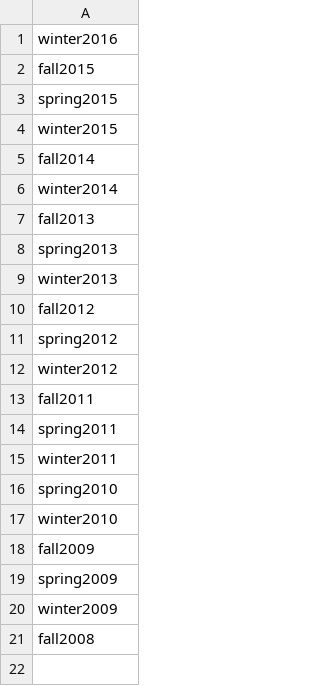
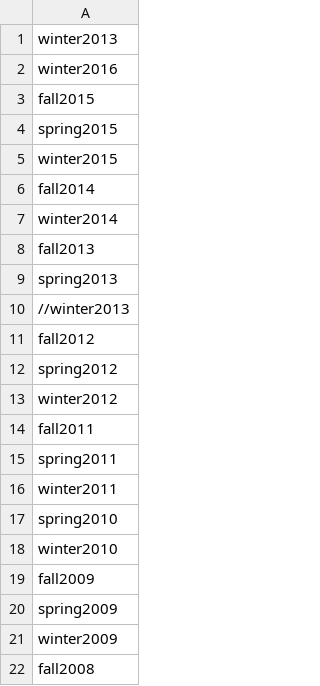
Before and after one commit to BruceJohnJennerLawso/scrap, a CSV file: data/watMu/beginner/seasons.csv, drawn as a sheet.

```diff
--- a/data/watMu/beginner/seasons.csv
+++ b/data/watMu/beginner/seasons.csv
@@ -1 +1,2 @@
+winter2013
 winter2016
@@ -8,3 +9,3 @@ fall2013
 spring2013
-winter2013
+//winter2013
 fall2012
```
Also changed, not shown: 4 other files.
